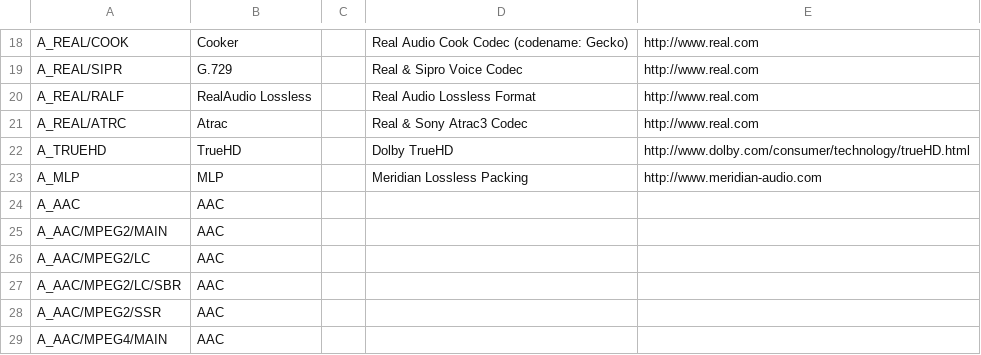
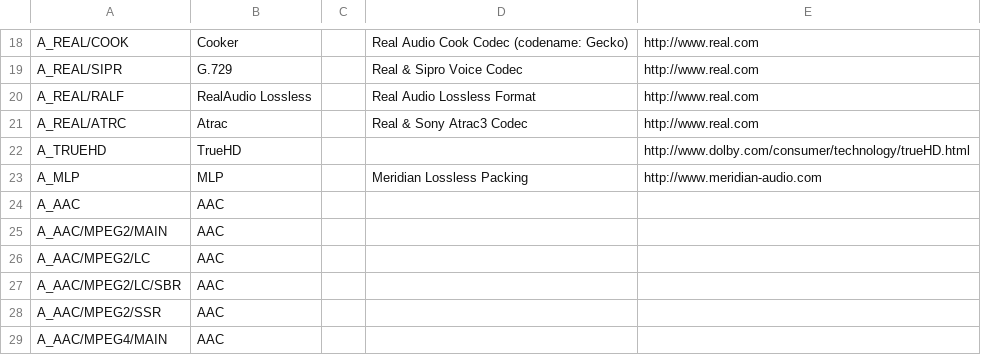
Before and after one commit to mediatest/mediatestLib, a CSV file: Source/Ressource/Text/DataBase/CodecID_Audio_Matroska.csv, drawn as a sheet; only a part is shown, gaps mark what is left out.

```diff
--- a/Source/Ressource/Text/DataBase/CodecID_Audio_Matroska.csv
+++ b/Source/Ressource/Text/DataBase/CodecID_Audio_Matroska.csv
@@ -21,3 +21,3 @@ A_REAL/RALF;RealAudio Lossless;;Real Audio Lossless Format;http://www.real.com
 A_REAL/ATRC;Atrac;;Real & Sony Atrac3 Codec;http://www.real.com
-A_TRUEHD;TrueHD;;Dolby TrueHD;http://www.dolby.com/consumer/technology/trueHD.html
+A_TRUEHD;TrueHD;;;http://www.dolby.com/consumer/technology/trueHD.html
 A_MLP;MLP;;Meridian Lossless Packing;http://www.meridian-audio.com
```
Also changed, not shown: Source/Ressource/Text/DataBase/CodecID_Audio_Mpeg4.csv, 3 other files.
